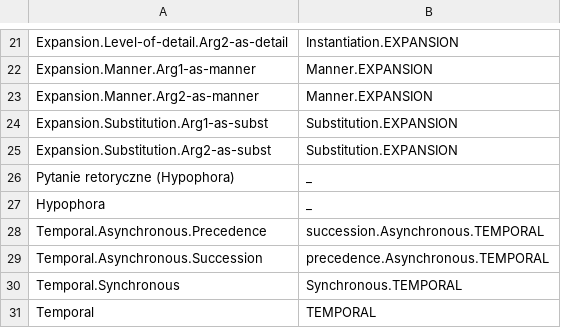
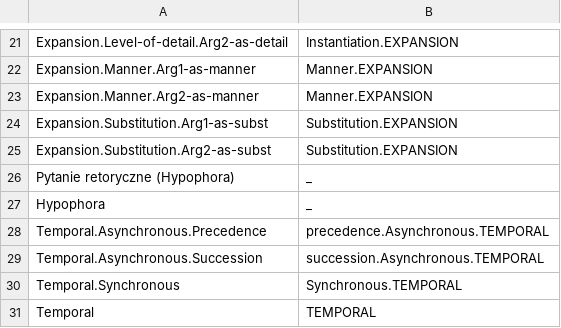
Before and after one commit to acoli-repo/rdf4discourse, a TSV file: discourse-markers/parcor/ted2020/eval/ted-mdb/mapping.tsv, drawn as a sheet; only a part is shown, gaps mark what is left out.

Commit message:
fixed misalignment (eval to be re-done)

```diff
--- a/discourse-markers/parcor/ted2020/eval/ted-mdb/mapping.tsv
+++ b/discourse-markers/parcor/ted2020/eval/ted-mdb/mapping.tsv
@@ -27,4 +27,4 @@ Pytanie retoryczne (Hypophora)	_
 Hypophora	_
-Temporal.Asynchronous.Precedence	succession.Asynchronous.TEMPORAL
-Temporal.Asynchronous.Succession	precedence.Asynchronous.TEMPORAL
+Temporal.Asynchronous.Precedence	precedence.Asynchronous.TEMPORAL
+Temporal.Asynchronous.Succession	succession.Asynchronous.TEMPORAL
 Temporal.Synchronous	Synchronous.TEMPORAL
```
